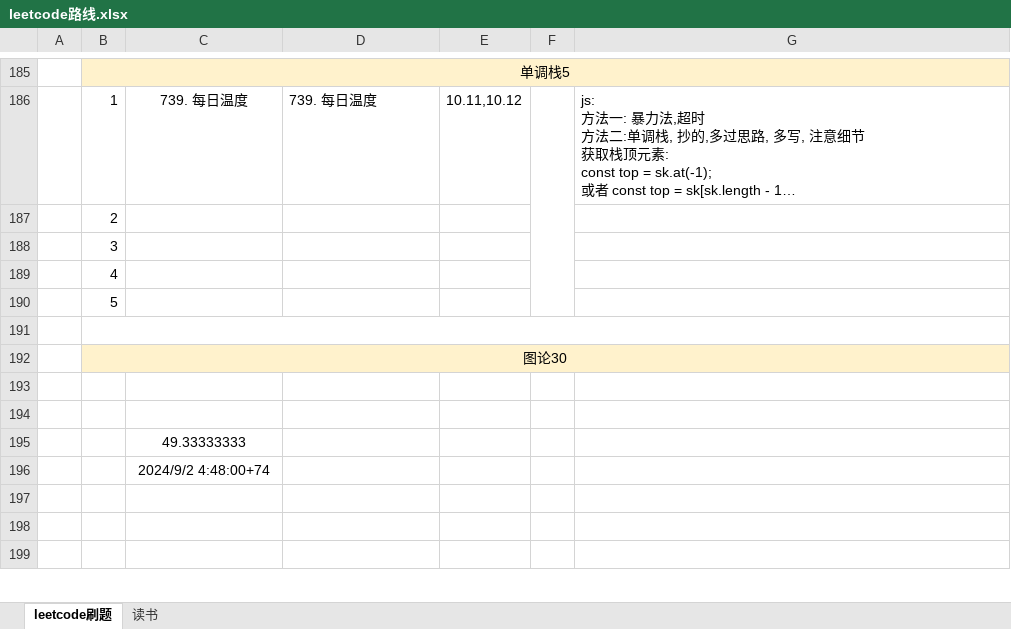
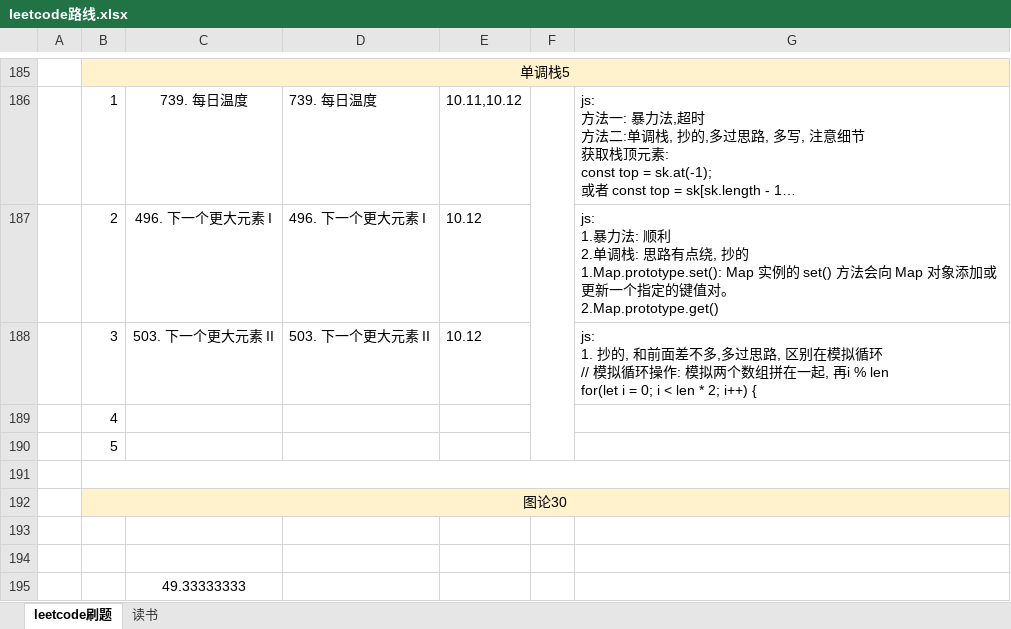
Before and after one commit to iaamlele/leetcode, an Excel workbook: leetcode路线.xlsx, sheet leetcode刷题, drawn as a sheet; only a part is shown, gaps mark what is left out; the shorter side is filled out with more unchanged rows; long unchanged cells end in …; values as stored, in another font and other column widths than the file's, no borders; removed rows and columns are numbered as before the commit, all else as after; ↵ is a line break in a cell; the diff names each change by its address in the sheet, - before the commit and + after, or states it on an @@ line.

Commit message:
update

```diff
--- a/leetcode路线.xlsx (sheet leetcode刷题)
+++ b/leetcode路线.xlsx (sheet leetcode刷题)
-row 187:  | 2
-row 188:  | 3
+row 187:  | 2 | 496. 下一个更大元素 I | 496. 下一个更大元素 I | 10.12 |  | js: ↵ 1.暴力法: 顺利 ↵ 2.单调栈: 思路有点绕, 抄的 ↵ 1.Map.prototype.set(): Map 实例的 set() 方法会向 Map 对象添加或更新一个指定的键值对。 ↵ 2.Map.prototype.get()
+row 188:  | 3 | 503. 下一个更大元素 II | 503. 下一个更大元素 II | 10.12 |  | js: ↵ 1. 抄的, 和前面差不多,多过思路, 区别在模拟循环 ↵ // 模拟循环操作: 模拟两个数组拼在一起, 再i % len ↵ for(let i = 0; i < len * 2; i++) {
```
